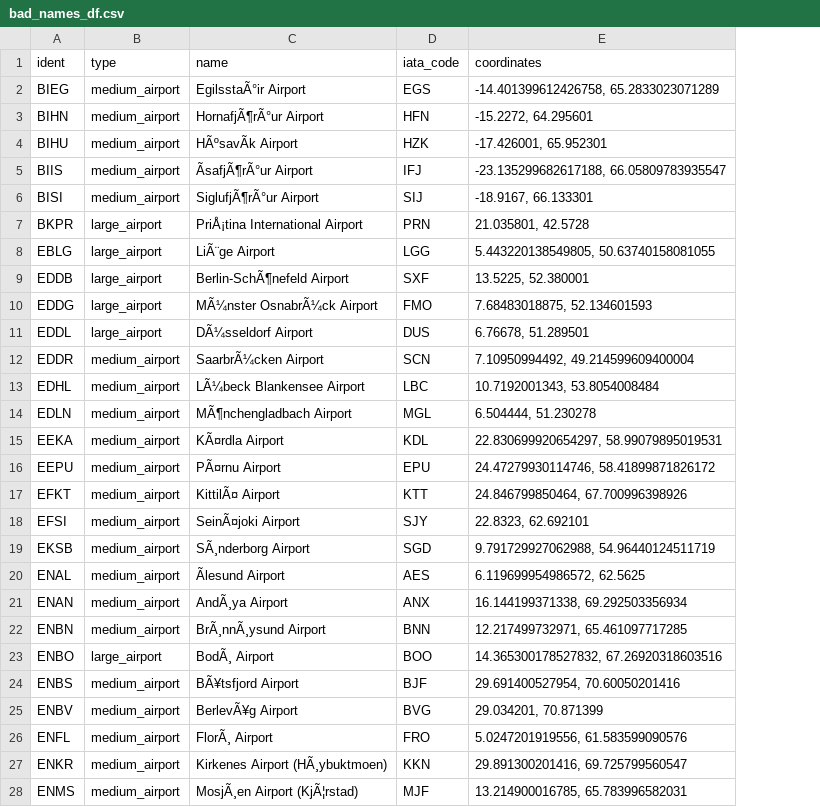
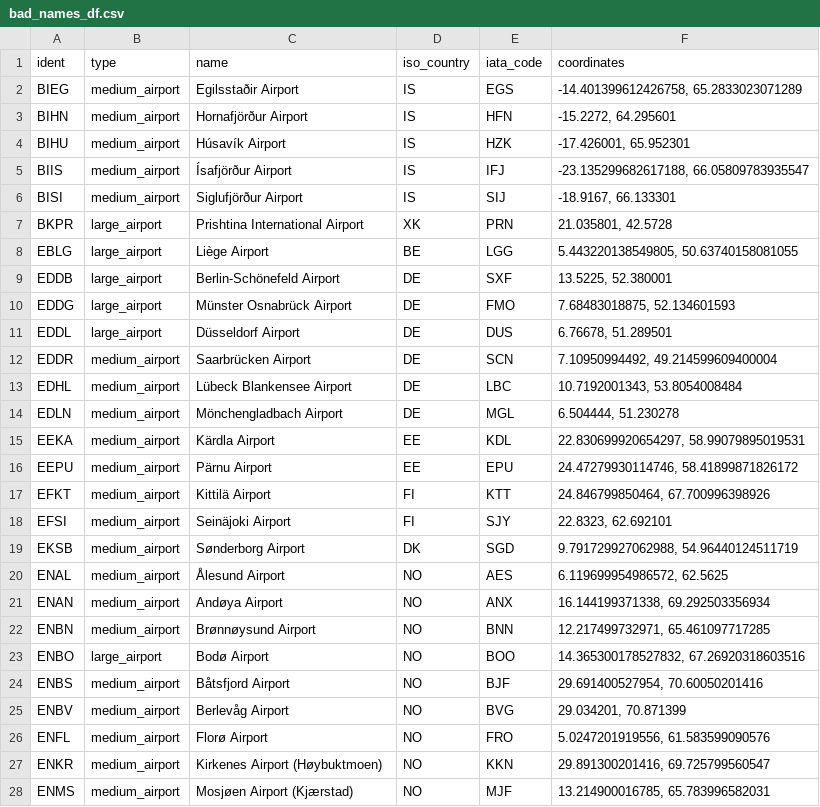
Before and after one commit to aljed/TASS, a CSV file: data/bad_names_df.csv, drawn as a sheet; only a part is shown; the diff covers the shown part only; the diff names each change by its address in the sheet, - before the commit and + after, or states it on an @@ line.

```diff
--- a/data/bad_names_df.csv
+++ b/data/bad_names_df.csv
+column D (iso_country), rows 2-28: IS | IS | IS | IS | IS | XK | BE | DE | DE | DE | DE | DE | DE | EE | EE | FI | FI | DK | NO | NO | NO | NO | NO | NO | NO | NO | NO
-C2 (name): EgilsstaÃ°ir Airport
+C2 (name): Egilsstaðir Airport
-C3 (name): HornafjÃ¶rÃ°ur Airport
+C3 (name): Hornafjörður Airport
-C4 (name): HÃºsavÃk Airport
+C4 (name): Húsavík Airport
-C5 (name): ÃsafjÃ¶rÃ°ur Airport
+C5 (name): Ísafjörður Airport
-C6 (name): SiglufjÃ¶rÃ°ur Airport
+C6 (name): Siglufjörður Airport
-C7 (name): PriÅ¡tina International Airport
+C7 (name): Prishtina International Airport
-C8 (name): LiÃ¨ge Airport
+C8 (name): Liège Airport
-C9 (name): Berlin-SchÃ¶nefeld Airport
+C9 (name): Berlin-Schönefeld Airport
-C10 (name): MÃ¼nster OsnabrÃ¼ck Airport
+C10 (name): Münster Osnabrück Airport
-C11 (name): DÃ¼sseldorf Airport
+C11 (name): Düsseldorf Airport
-C12 (name): SaarbrÃ¼cken Airport
+C12 (name): Saarbrücken Airport
-C13 (name): LÃ¼beck Blankensee Airport
+C13 (name): Lübeck Blankensee Airport
-C14 (name): MÃ¶nchengladbach Airport
+C14 (name): Mönchengladbach Airport
-C15 (name): KÃ¤rdla Airport
+C15 (name): Kärdla Airport
-C16 (name): PÃ¤rnu Airport
+C16 (name): Pärnu Airport
-C17 (name): KittilÃ¤ Airport
+C17 (name): Kittilä Airport
-C18 (name): SeinÃ¤joki Airport
+C18 (name): Seinäjoki Airport
-C19 (name): SÃ¸nderborg Airport
+C19 (name): Sønderborg Airport
-C20 (name): Ãlesund Airport
+C20 (name): Ålesund Airport
-C21 (name): AndÃ¸ya Airport
+C21 (name): Andøya Airport
-C22 (name): BrÃ¸nnÃ¸ysund Airport
+C22 (name): Brønnøysund Airport
-C23 (name): BodÃ¸ Airport
+C23 (name): Bodø Airport
-C24 (name): BÃ¥tsfjord Airport
+C24 (name): Båtsfjord Airport
-C25 (name): BerlevÃ¥g Airport
+C25 (name): Berlevåg Airport
-C26 (name): FlorÃ¸ Airport
+C26 (name): Florø Airport
-C27 (name): Kirkenes Airport (HÃ¸ybuktmoen)
+C27 (name): Kirkenes Airport (Høybuktmoen)
-C28 (name): MosjÃ¸en Airport (KjÃ¦rstad)
+C28 (name): Mosjøen Airport (Kjærstad)
```
Also changed, not shown: 130 edited cells elsewhere in this file, data/corrected_df.csv, 13 other files.
